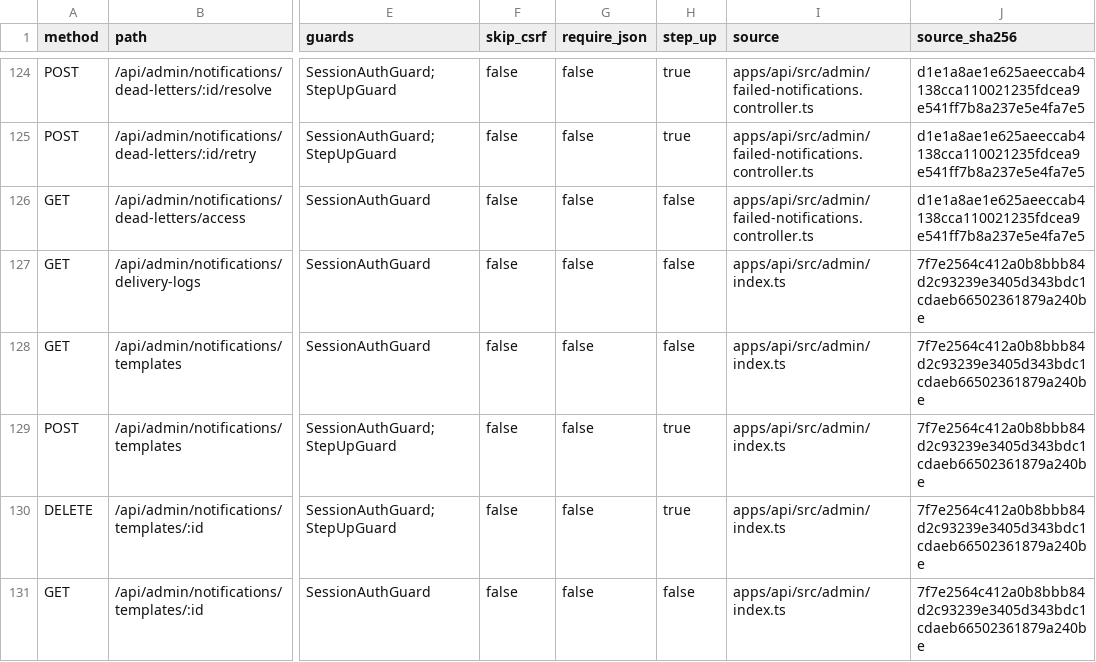
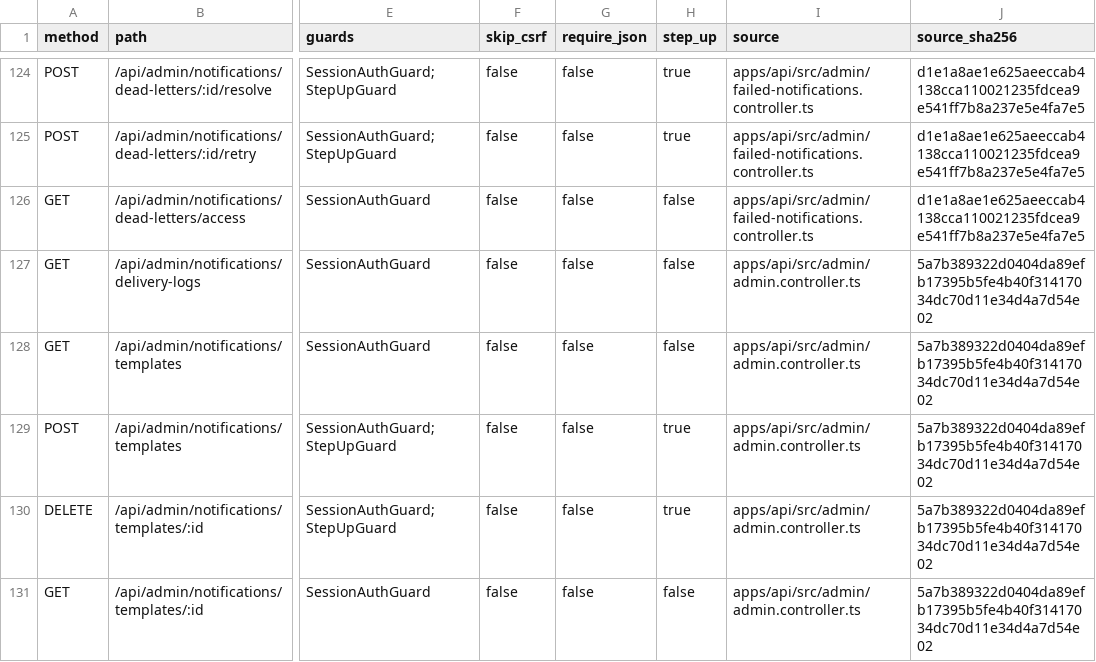
Before and after one commit to barghsadev/barghsa-core, a CSV file: audit/evidence/r01/route-security.csv, drawn as a sheet; only a part is shown, gaps mark what is left out; the diff covers the shown part only; the diff names each change by its address in the sheet, - before the commit and + after, or states it on an @@ line.

```diff
--- a/audit/evidence/r01/route-security.csv
+++ b/audit/evidence/r01/route-security.csv
-I127:I131 (source): apps/api/src/admin/index.ts
+I127:I131 (source): apps/api/src/admin/admin.controller.ts
-J127:J131 (source_sha256): 7f7e2564c412a0b8bbb84d2c93239e3405d343bdc1cdaeb66502361879a240be
+J127:J131 (source_sha256): 5a7b389322d0404da89efb17395b5fe4b40f31417034dc70d11e34d4a7d54e02
```
Also changed, not shown: 148 edited cells elsewhere in this file, 22 other files.
